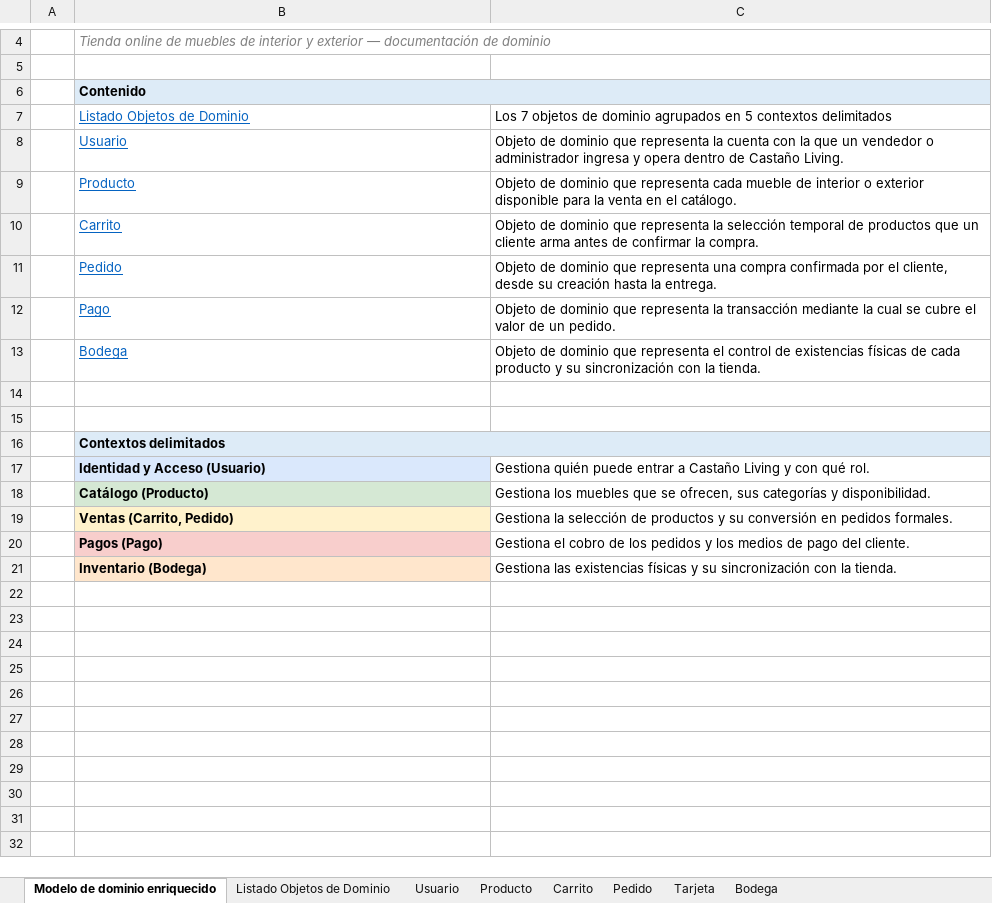
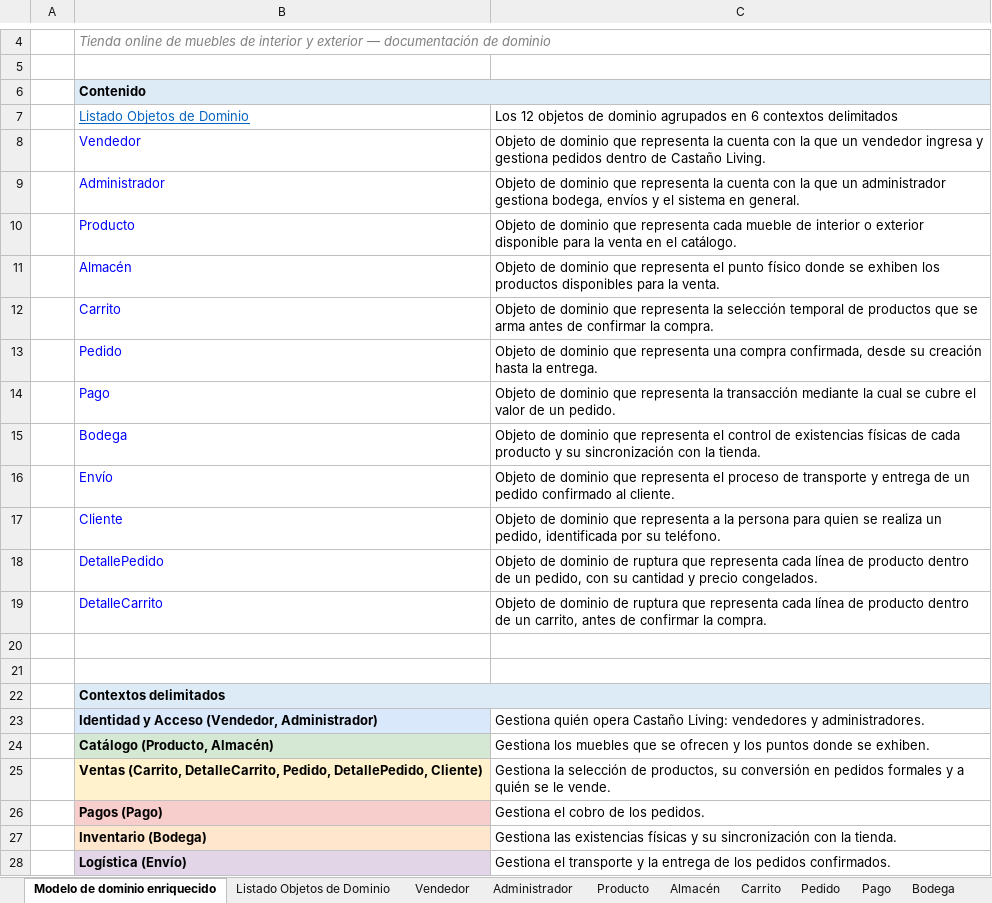
Before and after one commit to Elkenway/Pedidos, an Excel workbook: Modelo_Dominio_Enriquecido_CastanoLiving.xlsx, sheet Modelo de dominio enriquecido, drawn as a sheet; only a part is shown, gaps mark what is left out; values as stored, in another font and other column widths than the file's, no borders; removed rows and columns are numbered as before the commit, all else as after; the diff names each change by its address in the sheet, - before the commit and + after, or states it on an @@ line.

```diff
--- a/Modelo_Dominio_Enriquecido_CastanoLiving.xlsx (sheet Modelo de dominio enriquecido)
+++ b/Modelo_Dominio_Enriquecido_CastanoLiving.xlsx (sheet Modelo de dominio enriquecido)
-sheet tab: Usuario
+sheet tab: Vendedor
-sheet tab: Tarjeta
+sheet tab: Administrador
+sheet tab: Almacén
+sheet tab: Pago
-C6 fill: #DDEBF7
+C6 fill: none
-C7: Los 7 objetos de dominio agrupados en 5 contextos delimitados
+C7: Los 12 objetos de dominio agrupados en 6 contextos delimitados
-row 8:  | Usuario | Objeto de dominio que representa la cuenta con la que un vendedor o administrador ingresa y opera dentro de Castaño Living.
+row 8:  | Vendedor | Objeto de dominio que representa la cuenta con la que un vendedor ingresa y gestiona pedidos dentro de Castaño Living.
+row 9:  | Administrador | Objeto de dominio que representa la cuenta con la que un administrador gestiona bodega, envíos y el sistema en general.
@@ B10 underline: on → off, text colour: #0563C1 → #0000FF @@
+row 11:  | Almacén | Objeto de dominio que representa el punto físico donde se exhiben los productos disponibles para la venta.
@@ B12:B15 underline: on → off, text colour: #0563C1 → #0000FF @@
-C12: …productos que un cliente arma antes…
+C12: …productos que se arma antes…
-C13: …una compra confirmada por el cliente, desde su…
+C13: …una compra confirmada, desde su…
+row 16:  | Envío | Objeto de dominio que representa el proceso de transporte y entrega de un pedido confirmado al cliente.
+row 17:  | Cliente | Objeto de dominio que representa a la persona para quien se realiza un pedido, identificada por su teléfono.
+row 18:  | DetallePedido | Objeto de dominio de ruptura que representa cada línea de producto dentro de un pedido, con su cantidad y precio congelados.
+row 19:  | DetalleCarrito | Objeto de dominio de ruptura que representa cada línea de producto dentro de un carrito, antes de confirmar la compra.
-C22 fill: #DDEBF7
+C22 fill: none
-row 17:  | Identidad y Acceso (Usuario) | Gestiona quién puede entrar a Castaño Living y con qué rol.
-row 18:  | Catálogo (Producto) | Gestiona los muebles que se ofrecen, sus categorías y disponibilidad.
-row 19:  | Ventas (Carrito, Pedido) | Gestiona la selección de productos y su conversión en pedidos formales.
+row 23:  | Identidad y Acceso (Vendedor, Administrador) | Gestiona quién opera Castaño Living: vendedores y administradores.
+row 24:  | Catálogo (Producto, Almacén) | Gestiona los muebles que se ofrecen y los puntos donde se exhiben.
+row 25:  | Ventas (Carrito, DetalleCarrito, Pedido, DetallePedido, Cliente) | Gestiona la selección de productos, su conversión en pedidos formales y a quién se le vende.
-C26: …de los pedidos y los medios de pago del cliente.
+C26: …de los pedidos.
+row 28:  | Logística (Envío) | Gestiona el transporte y la entrega de los pedidos confirmados.
```
Also changed, not shown: sheet Pedido, sheet Vendedor, sheet Listado Objetos de Dominio, sheet Producto, sheet Carrito, sheet Bodega, other sheet tabs, formulas that keep their value, 1 other file.
